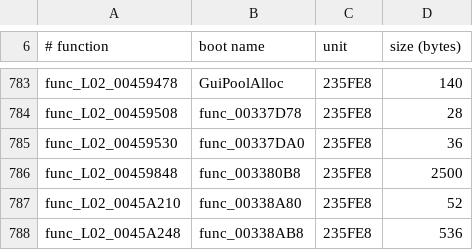
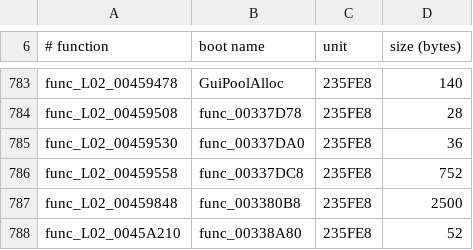
Before and after one commit to Promises/RC2-Going-Decompiled, a TSV file: going-decompiled/levels/usa/L02/config/L02_boot_c.tsv, drawn as a sheet; only a part is shown, gaps mark what is left out; the shorter side is filled out with more unchanged rows; the diff names each change by its address in the sheet, - before the commit and + after, or states it on an @@ line.

```diff
--- a/going-decompiled/levels/usa/L02/config/L02_boot_c.tsv
+++ b/going-decompiled/levels/usa/L02/config/L02_boot_c.tsv
+row 786: func_L02_00459558 | func_00337DC8 | 235FE8 | 752
```
Also changed, not shown: going-decompiled/levels/usa/L00/config/L00_boot_c.tsv, going-decompiled/levels/usa/L01/config/L01_boot_c.tsv, 39 other files.
